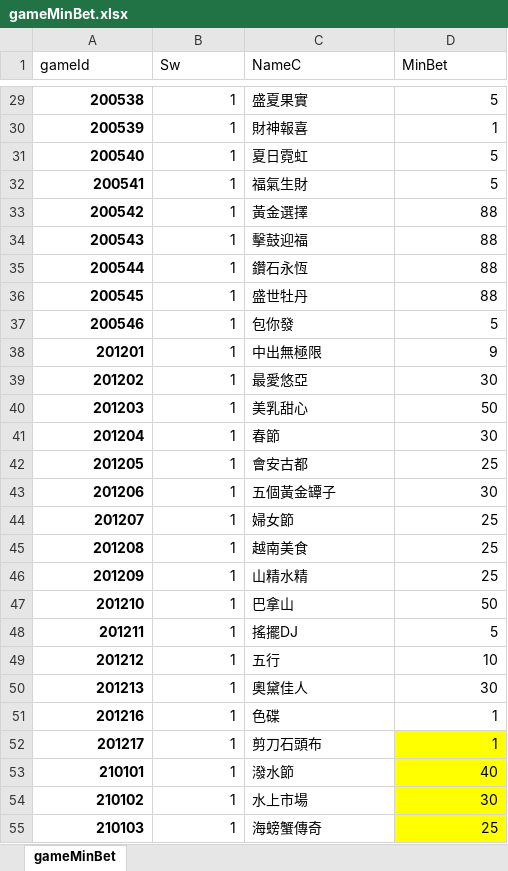
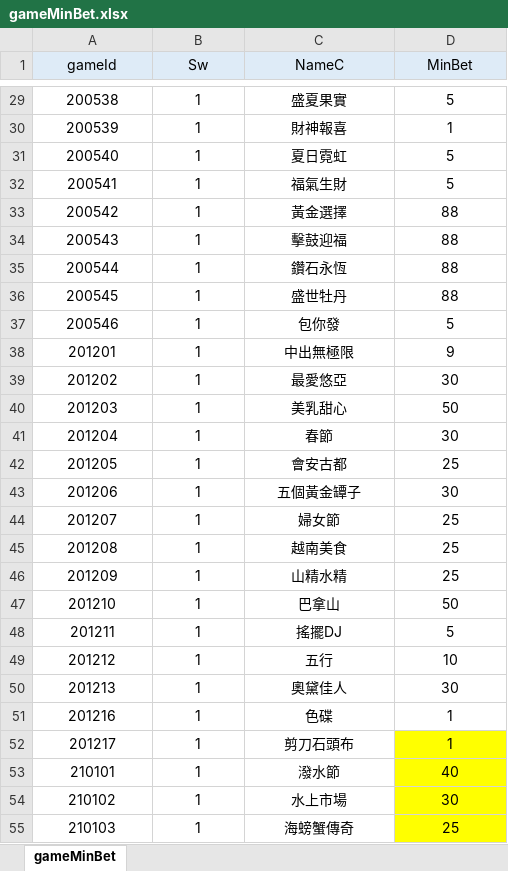
Before and after one commit to chiisen/coin_size, an Excel workbook: input/gameMinBet.xlsx, sheet gameMinBet, drawn as a sheet; only a part is shown, gaps mark what is left out; values as stored, in another font and other column widths than the file's, no borders; the diff covers the shown part only; the diff names each change by its address in the sheet, - before the commit and + after, or states it on an @@ line.

```diff
--- a/input/gameMinBet.xlsx (sheet gameMinBet)
+++ b/input/gameMinBet.xlsx (sheet gameMinBet)
@@ A1:D1 alignment: left → center, fill: none → #DEEBF7 @@
-A29:B55 alignment: right
+A29:B55 alignment: center
-A29:A55 bold: on
+A29:A55 bold: off
-C29:C55 alignment: left
+C29:C55 alignment: center
-D29:D55 alignment: right
+D29:D55 alignment: center
```
Also changed, not shown: cell formats elsewhere in this sheet.
